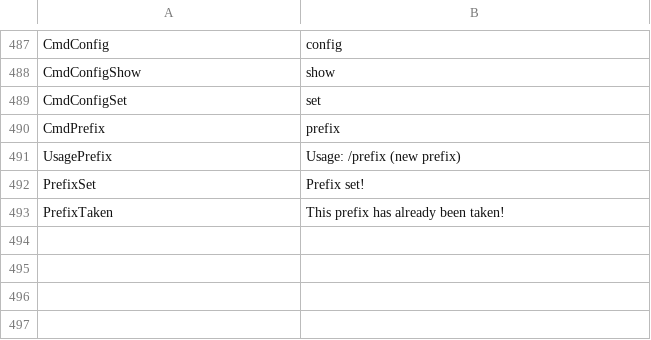
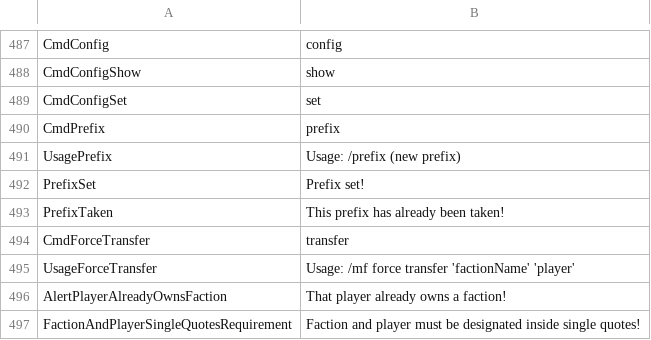
Before and after one commit to Dans-Plugins/Medieval-Factions, a TSV file: src/main/resources/en-us.tsv, drawn as a sheet; only a part is shown, gaps mark what is left out; the diff names each change by its address in the sheet, - before the commit and + after, or states it on an @@ line.

Commit message:
added several more key-value pairs to en-us.tsv

```diff
--- a/src/main/resources/en-us.tsv
+++ b/src/main/resources/en-us.tsv
+row 494: CmdForceTransfer | transfer
+row 495: UsageForceTransfer | Usage: /mf force transfer 'factionName' 'player'
+row 496: AlertPlayerAlreadyOwnsFaction | That player already owns a faction!
+row 497: FactionAndPlayerSingleQuotesRequirement | Faction and player must be designated inside single quotes!
```
